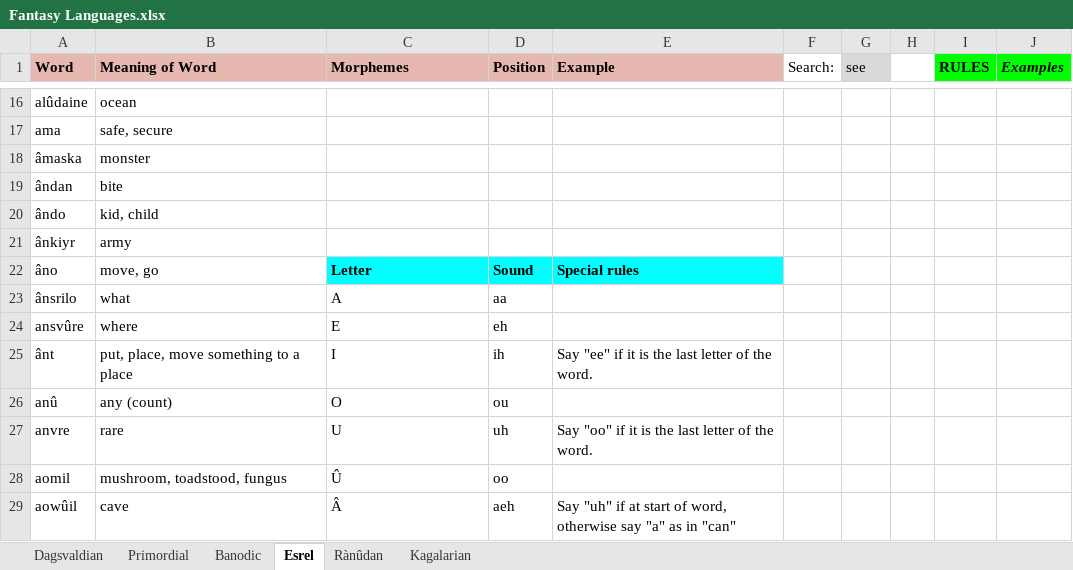
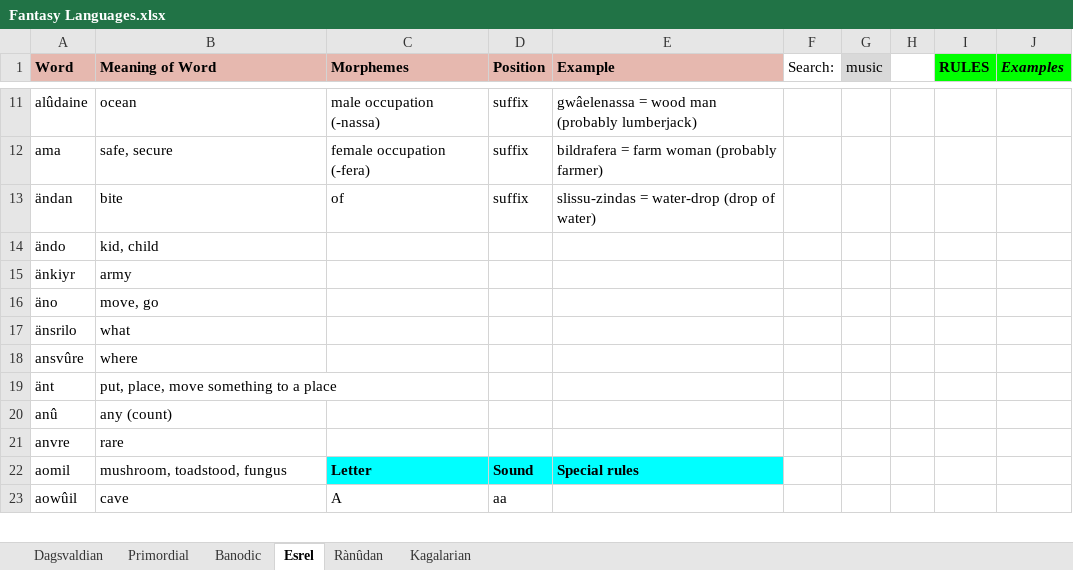
Before and after one commit to Oneo64/Aldpor, an Excel workbook: Conlangs/Fantasy Languages.xlsx, sheet Esrel, drawn as a sheet; only a part is shown, gaps mark what is left out; values as stored, in another font and other column widths than the file's, no borders; charts and pictures not drawn; removed rows and columns are numbered as before the commit, all else as after; the diff covers the shown part only; the diff names each change by its address in the sheet, - before the commit and + after, or states it on an @@ line.

```diff
--- a/Conlangs/Fantasy Languages.xlsx (sheet Esrel)
+++ b/Conlangs/Fantasy Languages.xlsx (sheet Esrel)
-G1: see
+G1: music
-C11 (Morphemes): (empty)
+C11 (Morphemes): male occupation (-nassa)
-D11:D12 (Position): (empty)
+D11:D12 (Position): suffix
-E11 (Example): (empty)
+E11 (Example): gwâelenassa = wood man (probably lumberjack)
-C12 (Morphemes): (empty)
+C12 (Morphemes): female occupation (-fera)
-E12 (Example): (empty)
+E12 (Example): bildrafera = farm woman (probably farmer)
-row 18: âmaska | monster
-row 19: ândan | bite
+row 13: ändan | bite | of | suffix | slissu-zindas = water-drop (drop of water)
-A14 (Word): ândo
+A14 (Word): ändo
-A15 (Word): ânkiyr
+A15 (Word): änkiyr
-row 22: âno | move, go | Letter | Sound | Special rules
-row 23: ânsrilo | what | A | aa
+row 16: äno | move, go
+row 17: änsrilo | what
-C18 (Morphemes): E
+C18 (Morphemes): (empty)
-D18 (Position): eh
+D18 (Position): (empty)
-row 25: ânt | put, place, move something to a place | I | ih | Say "ee" if it is the last letter of the word.
+row 19: änt | put, place, move something to a place
-C20 (Morphemes): O
+C20 (Morphemes): (empty)
-D20 (Position): ou
+D20 (Position): (empty)
-C21 (Morphemes): U
+C21 (Morphemes): (empty)
-D21 (Position): uh
+D21 (Position): (empty)
-E21 (Example): Say "oo" if it is the last letter of the word.
+E21 (Example): (empty)
-C22 (Morphemes): Û
+C22 (Morphemes): Letter
-C22:E22 fill: none
+C22:E22 fill: #00FFFF
-C22:D22 bold: off
+C22:D22 bold: on
-D22 (Position): oo
+D22 (Position): Sound
-E22 (Example): (empty)
+E22 (Example): Special rules
-C23 (Morphemes): Â
+C23 (Morphemes): A
-D23 (Position): aeh
+D23 (Position): aa
-E23 (Example): Say "uh" if at start of word, otherwise say "a" as in "can"
+E23 (Example): (empty)
```
Also changed, not shown: 22 added rows, 6 removed rows and 97 edited cells elsewhere in this sheet, sheet Dagsvaldian, sheet Rànûdan, sheet Primordial, sheet Kagalarian.
